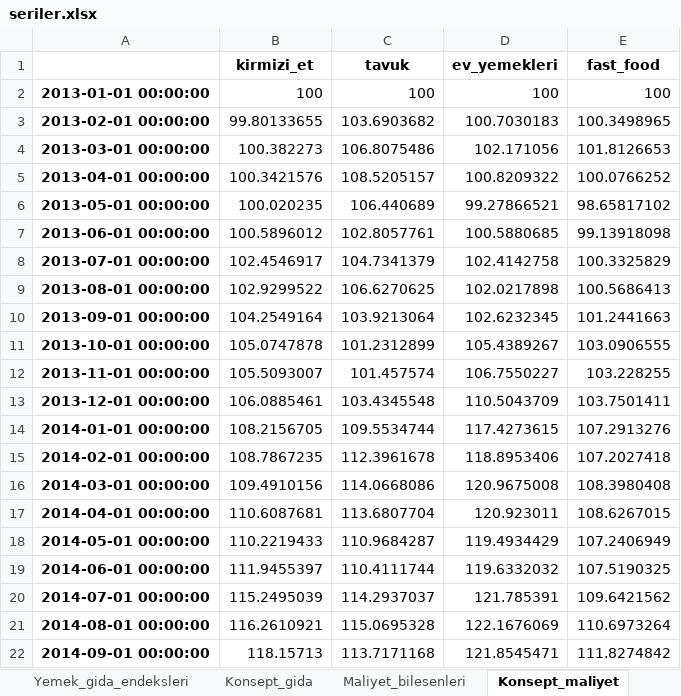
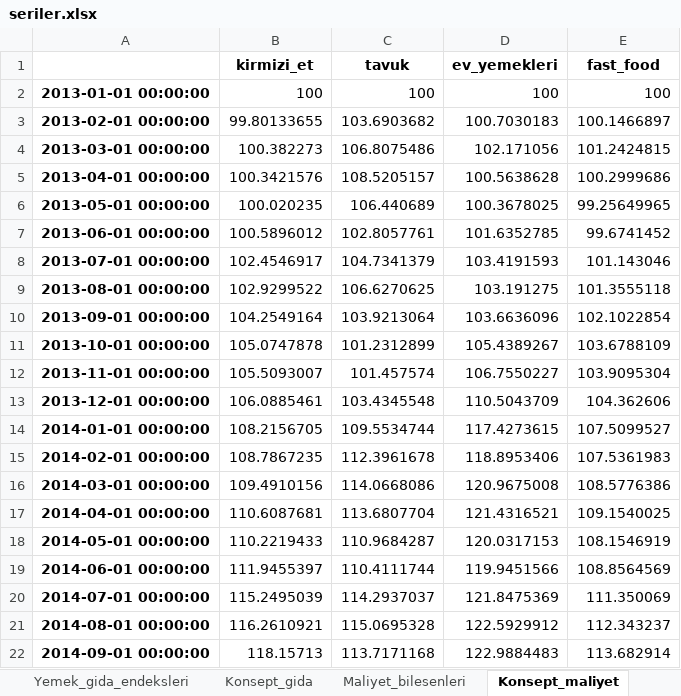
Before and after one commit to cocoonish/tto-trading, an Excel workbook: Research/marj/output/seriler.xlsx, sheet Konsept_maliyet, drawn as a sheet; only a part is shown; values as stored, in another font and other column widths than the file's, no borders; the diff covers the shown part only; the diff names each change by its address in the sheet, - before the commit and + after, or states it on an @@ line.

```diff
--- a/Research/marj/output/seriler.xlsx (sheet Konsept_maliyet)
+++ b/Research/marj/output/seriler.xlsx (sheet Konsept_maliyet)
-E3 (fast_food): 100.3498965
+E3 (fast_food): 100.1466897
-E4 (fast_food): 101.8126653
+E4 (fast_food): 101.2424815
-D5 (ev_yemekleri): 100.8209322
+D5 (ev_yemekleri): 100.5638628
-E5 (fast_food): 100.0766252
+E5 (fast_food): 100.2999686
-D6 (ev_yemekleri): 99.27866521
+D6 (ev_yemekleri): 100.3678025
-E6 (fast_food): 98.65817102
+E6 (fast_food): 99.25649965
-D7 (ev_yemekleri): 100.5880685
+D7 (ev_yemekleri): 101.6352785
-E7 (fast_food): 99.13918098
+E7 (fast_food): 99.6741452
-D8 (ev_yemekleri): 102.4142758
+D8 (ev_yemekleri): 103.4191593
-E8 (fast_food): 100.3325829
+E8 (fast_food): 101.143046
-D9 (ev_yemekleri): 102.0217898
+D9 (ev_yemekleri): 103.191275
-E9 (fast_food): 100.5686413
+E9 (fast_food): 101.3555118
-D10 (ev_yemekleri): 102.6232345
+D10 (ev_yemekleri): 103.6636096
-E10 (fast_food): 101.2441663
+E10 (fast_food): 102.1022854
-E11 (fast_food): 103.0906555
+E11 (fast_food): 103.6788109
-E12 (fast_food): 103.228255
+E12 (fast_food): 103.9095304
-E13 (fast_food): 103.7501411
+E13 (fast_food): 104.362606
-E14 (fast_food): 107.2913276
+E14 (fast_food): 107.5099527
-E15 (fast_food): 107.2027418
+E15 (fast_food): 107.5361983
-E16 (fast_food): 108.3980408
+E16 (fast_food): 108.5776386
-D17 (ev_yemekleri): 120.923011
+D17 (ev_yemekleri): 121.4316521
-E17 (fast_food): 108.6267015
+E17 (fast_food): 109.1540025
-D18 (ev_yemekleri): 119.4934429
+D18 (ev_yemekleri): 120.0317153
-E18 (fast_food): 107.2406949
+E18 (fast_food): 108.1546919
-D19 (ev_yemekleri): 119.6332032
+D19 (ev_yemekleri): 119.9451566
-E19 (fast_food): 107.5190325
+E19 (fast_food): 108.8564569
-D20 (ev_yemekleri): 121.785391
+D20 (ev_yemekleri): 121.8475369
-E20 (fast_food): 109.6421562
+E20 (fast_food): 111.350069
-D21 (ev_yemekleri): 122.1676069
+D21 (ev_yemekleri): 122.5929912
-E21 (fast_food): 110.6973264
+E21 (fast_food): 112.343237
-D22 (ev_yemekleri): 121.8545471
+D22 (ev_yemekleri): 122.9884483
-E22 (fast_food): 111.8274842
+E22 (fast_food): 113.682914
```
Also changed, not shown: 154 edited cells elsewhere in this sheet, sheet Fiyat_maliyet_orani, sheet Konsept_fiyat, sheet Madde_endeks_2013=100, sheet Yemek_gida_endeksleri, sheet Konsept_gida, sheet Duyarlilik, 3 more sheets, other sheet tabs, 43 other files.
